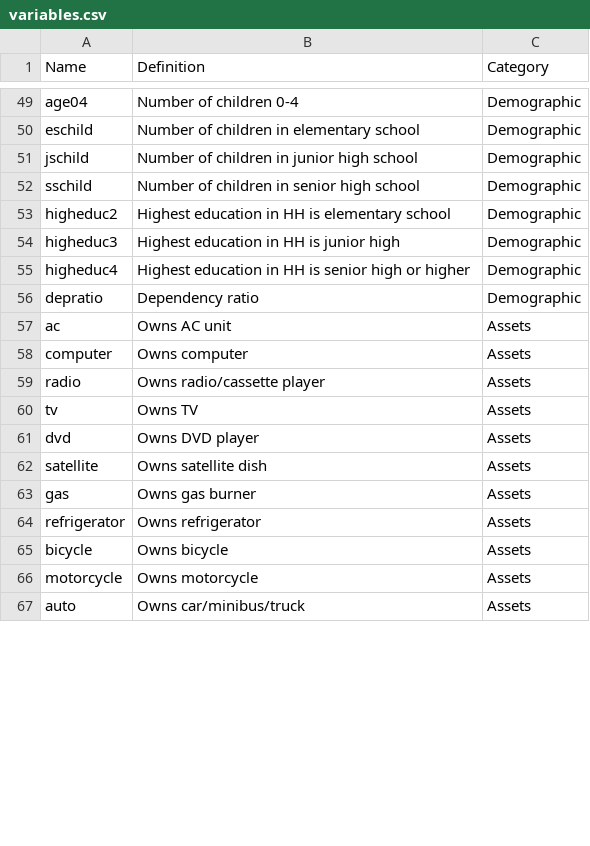
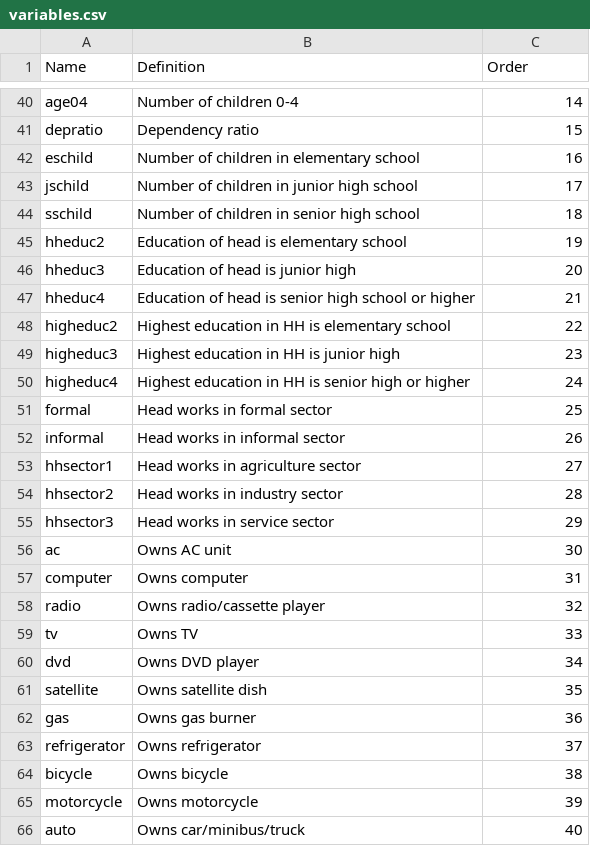
Before and after one commit to LendieFollett/Hybrid-Targeting, a CSV file: Data/Indonesia/Cleaning/variables.csv, drawn as a sheet; only a part is shown, gaps mark what is left out; the diff covers the shown part only.

Commit message:
Update Indonesia variable ordering

```diff
--- a/Data/Indonesia/Cleaning/variables.csv
+++ b/Data/Indonesia/Cleaning/variables.csv
@@ -1 +1 @@
-Name,Definition,Category
+Name,Definition,Order
@@ -49,19 +40,27 @@ Name,Definition,Category
-"age04","Number of children 0-4","Demographic"
-"eschild","Number of children in elementary school","Demographic"
-"jschild","Number of children in junior high school","Demographic"
-"sschild","Number of children in senior high school","Demographic"
-"higheduc2","Highest education in HH is elementary school","Demographic"
-"higheduc3","Highest education in HH is junior high","Demographic"
-"higheduc4","Highest education in HH is senior high or higher","Demographic"
-"depratio","Dependency ratio","Demographic"
-"ac","Owns AC unit","Assets"
-"computer","Owns computer","Assets"
-"radio","Owns radio/cassette player","Assets"
-"tv","Owns TV","Assets"
-"dvd","Owns DVD player","Assets"
-"satellite","Owns satellite dish","Assets"
-"gas","Owns gas burner","Assets"
-"refrigerator","Owns refrigerator","Assets"
-"bicycle","Owns bicycle","Assets"
-"motorcycle","Owns motorcycle","Assets"
-"auto","Owns car/minibus/truck","Assets"
+"age04","Number of children 0-4",14
+"depratio","Dependency ratio",15
+"eschild","Number of children in elementary school",16
+"jschild","Number of children in junior high school",17
+"sschild","Number of children in senior high school",18
+"hheduc2","Education of head is elementary school",19
+"hheduc3","Education of head is junior high",20
+"hheduc4","Education of head is senior high school or higher",21
+"higheduc2","Highest education in HH is elementary school",22
+"higheduc3","Highest education in HH is junior high",23
+"higheduc4","Highest education in HH is senior high or higher",24
+"formal","Head works in formal sector",25
+"informal","Head works in informal sector",26
+"hhsector1","Head works in agriculture sector",27
+"hhsector2","Head works in industry sector",28
+"hhsector3","Head works in service sector",29
+"ac","Owns AC unit",30
+"computer","Owns computer",31
+"radio","Owns radio/cassette player",32
+"tv","Owns TV",33
+"dvd","Owns DVD player",34
+"satellite","Owns satellite dish",35
+"gas","Owns gas burner",36
+"refrigerator","Owns refrigerator",37
+"bicycle","Owns bicycle",38
+"motorcycle","Owns motorcycle",39
+"auto","Owns car/minibus/truck",40
```
Also changed, not shown: 2 added rows, 10 removed rows, 1 moved row and 16 edited cells elsewhere in this file, Data/Burkina Faso/Cleaning/variables.csv, 9 other files.
